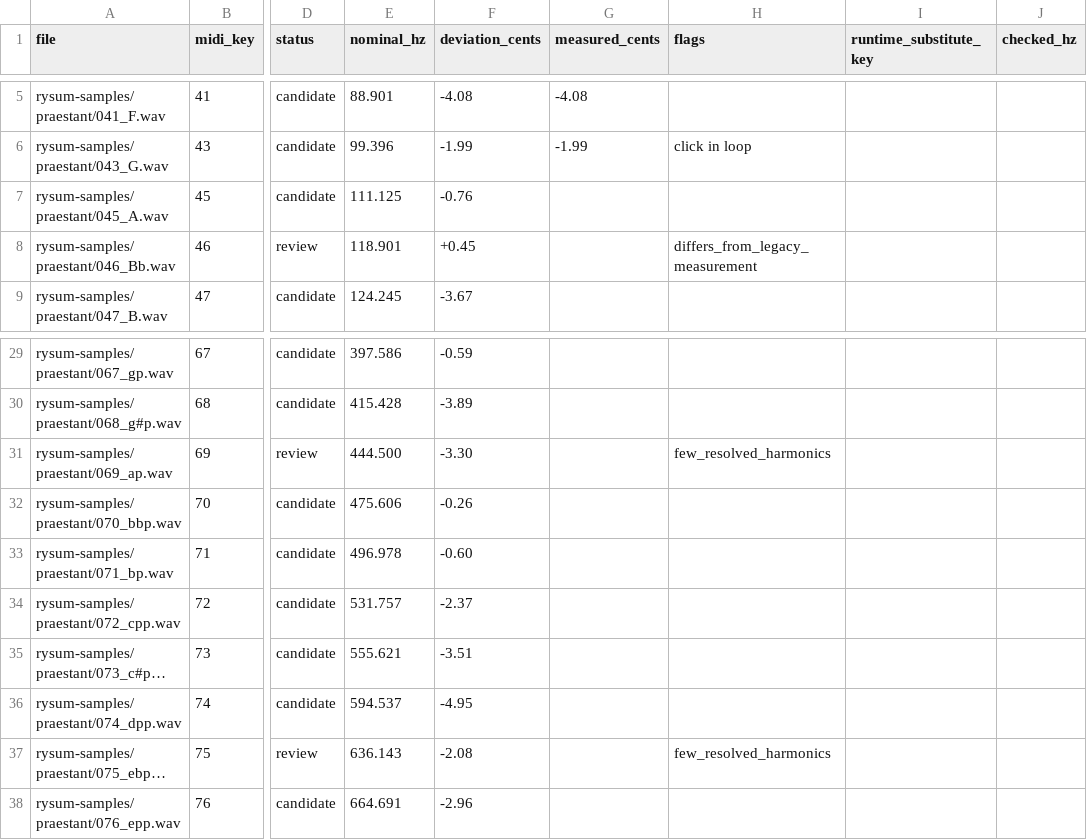
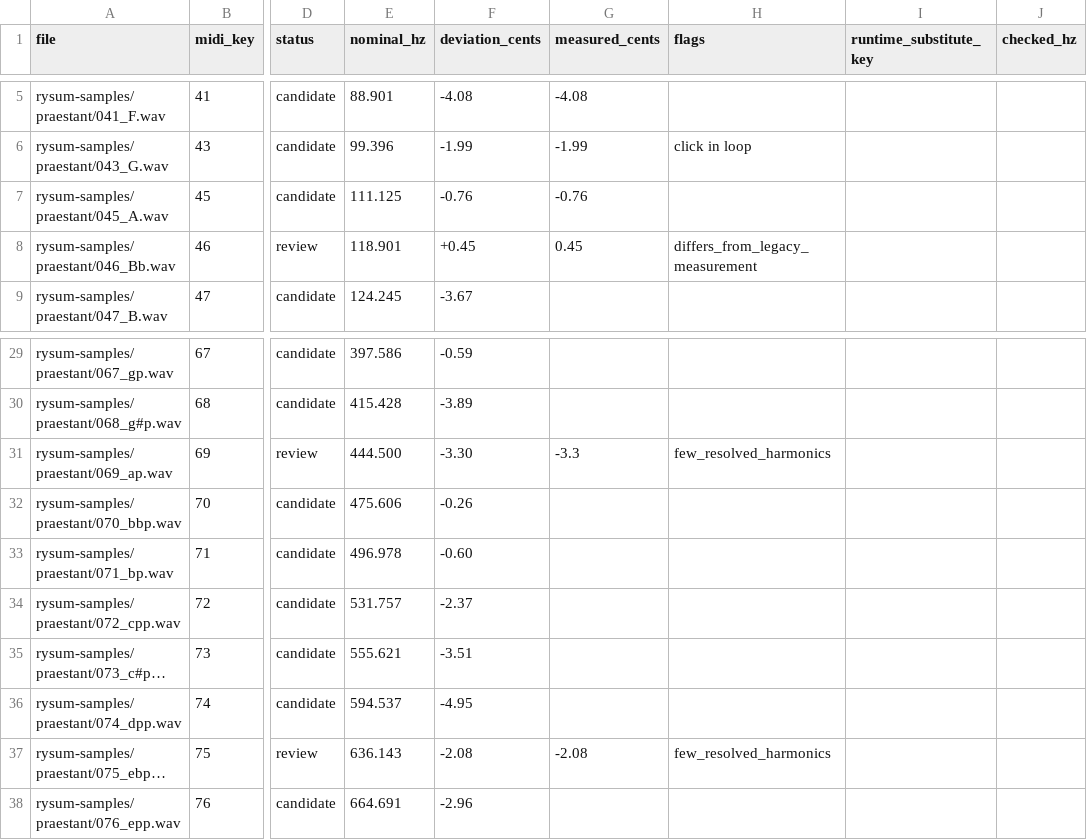
Before and after one commit to Inxoy/rysum, a CSV file: docs/pitch-analysis/pitch-checklist.csv, drawn as a sheet; only a part is shown, gaps mark what is left out; long unchanged cells end in …; the diff names each change by its address in the sheet, - before the commit and + after, or states it on an @@ line.

```diff
--- a/docs/pitch-analysis/pitch-checklist.csv
+++ b/docs/pitch-analysis/pitch-checklist.csv
-G7 (measured_cents): (empty)
+G7 (measured_cents): -0.76
-G8 (measured_cents): (empty)
+G8 (measured_cents): 0.45
-G31 (measured_cents): (empty)
+G31 (measured_cents): -3.3
-G37 (measured_cents): (empty)
+G37 (measured_cents): -2.08
```
Also changed, not shown: 13 other files.
